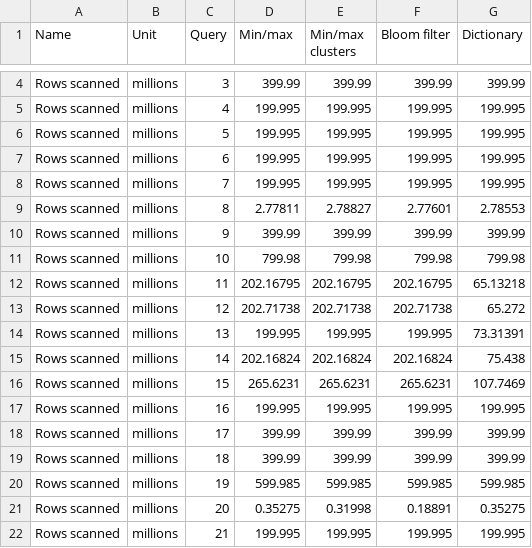
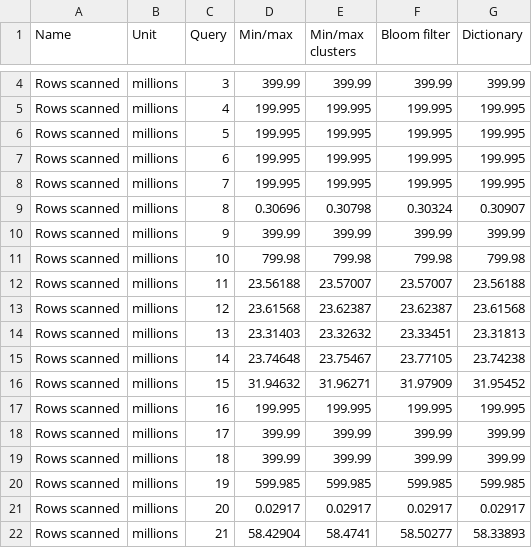
Before and after one commit to Burdmann/duckdb, a CSV file: xperiments_results/clickbench_2gb_metadata/processed/pruning.csv, drawn as a sheet; only a part is shown, gaps mark what is left out; the diff covers the shown part only.

Commit message:
removed between case as it was causing issues added missing queries to clickbench

```diff
--- a/xperiments_results/clickbench_2gb_metadata/processed/pruning.csv
+++ b/xperiments_results/clickbench_2gb_metadata/processed/pruning.csv
@@ -8,10 +8,10 @@ Rows scanned,millions,6,199.995,199.995,199.995,199.995
 Rows scanned,millions,7,199.995,199.995,199.995,199.995
-Rows scanned,millions,8,2.77811,2.78827,2.77601,2.78553
+Rows scanned,millions,8,0.30696,0.30798,0.30324,0.30907
 Rows scanned,millions,9,399.99,399.99,399.99,399.99
 Rows scanned,millions,10,799.98,799.98,799.98,799.98
-Rows scanned,millions,11,202.16795,202.16795,202.16795,65.13218
-Rows scanned,millions,12,202.71738,202.71738,202.71738,65.272
-Rows scanned,millions,13,199.995,199.995,199.995,73.31391
-Rows scanned,millions,14,202.16824,202.16824,202.16824,75.438
-Rows scanned,millions,15,265.6231,265.6231,265.6231,107.7469
+Rows scanned,millions,11,23.56188,23.57007,23.57007,23.56188
+Rows scanned,millions,12,23.61568,23.62387,23.62387,23.61568
+Rows scanned,millions,13,23.31403,23.32632,23.33451,23.31813
+Rows scanned,millions,14,23.74648,23.75467,23.77105,23.74238
+Rows scanned,millions,15,31.94632,31.96271,31.97909,31.95452
 Rows scanned,millions,16,199.995,199.995,199.995,199.995
@@ -20,3 +20,3 @@ Rows scanned,millions,18,399.99,399.99,399.99,399.99
 Rows scanned,millions,19,599.985,599.985,599.985,599.985
-Rows scanned,millions,20,0.35275,0.31998,0.18891,0.35275
-Rows scanned,millions,21,199.995,199.995,199.995,199.995
+Rows scanned,millions,20,0.02917,0.02917,0.02917,0.02917
+Rows scanned,millions,21,58.42904,58.4741,58.50277,58.33893
```
Also changed, not shown: 72 edited cells elsewhere in this file, xperiments_results/clickbench_2gb_metadata/processed/query_time.csv, 10 other files.
